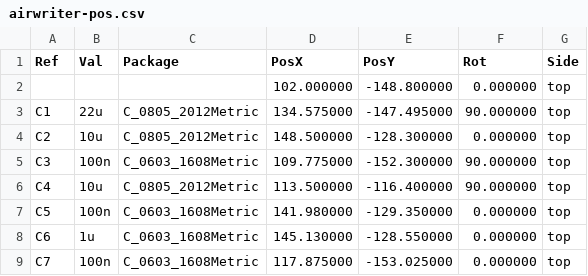
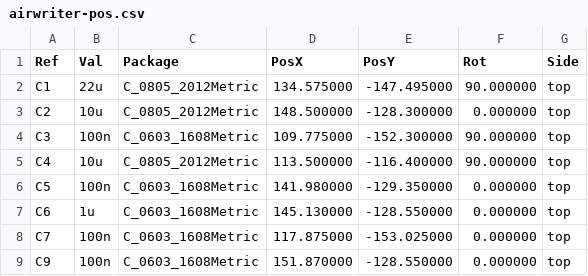
Before and after one commit to wr/airwriter, a CSV file: hardware/airwriter/fab/airwriter-pos.csv, drawn as a sheet; only a part is shown; the shorter side is filled out with more unchanged rows; the diff names each change by its address in the sheet, - before the commit and + after, or states it on an @@ line.

Commit message:
Regenerate fab package after board-repair

```diff
--- a/hardware/airwriter/fab/airwriter-pos.csv
+++ b/hardware/airwriter/fab/airwriter-pos.csv
-row 2:  |  |  | 102.000000 | -148.800000 | 0.000000 | top
```
Also changed, not shown: 31 other files.
